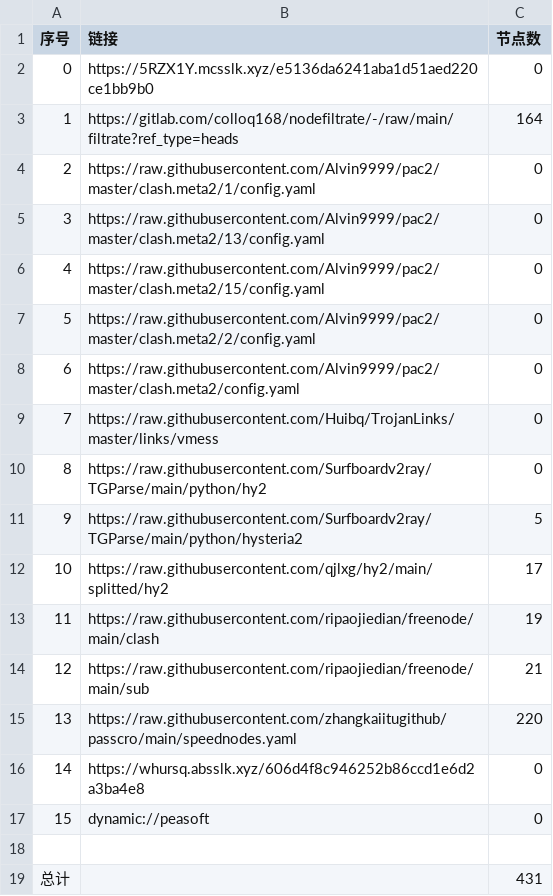
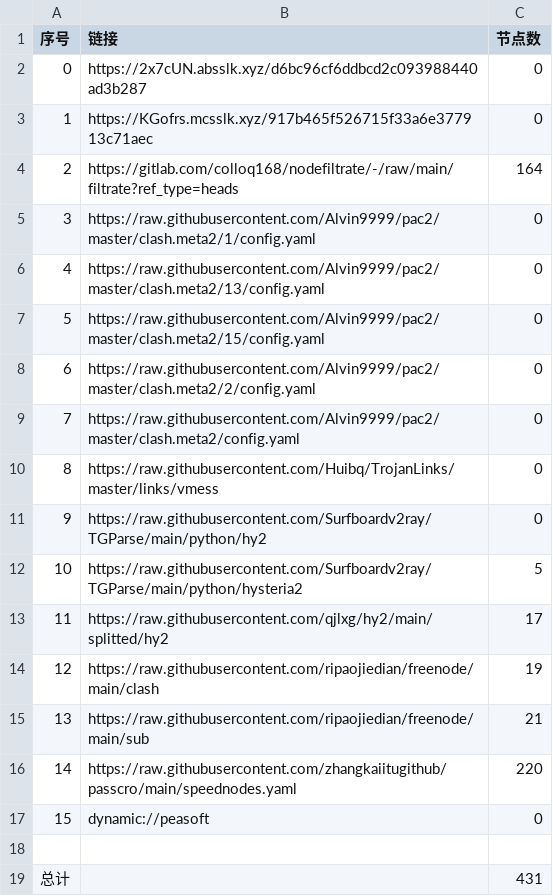
Before and after one commit to nowts71/NoMoreWalls, a CSV file: list_result.csv, drawn as a sheet; removed rows and columns are numbered as before the commit, all else as after; the diff names each change by its address in the sheet, - before the commit and + after, or states it on an @@ line.

```diff
--- a/list_result.csv
+++ b/list_result.csv
-B2 (链接): https://5RZX1Y.mcsslk.xyz/e5136da6241aba1d51aed220ce1bb9b0
+B2 (链接): https://2x7cUN.absslk.xyz/d6bc96cf6ddbcd2c093988440ad3b287
+row 3: 1 | https://KGofrs.mcsslk.xyz/917b465f526715f33a6e377913c71aec | 0
@@ column A (序号) renumbered between rows 4 and 16 @@
-row 16: 14 | https://whursq.absslk.xyz/606d4f8c946252b86ccd1e6d2a3ba4e8 | 0
```
Also changed, not shown: 27 other files.
